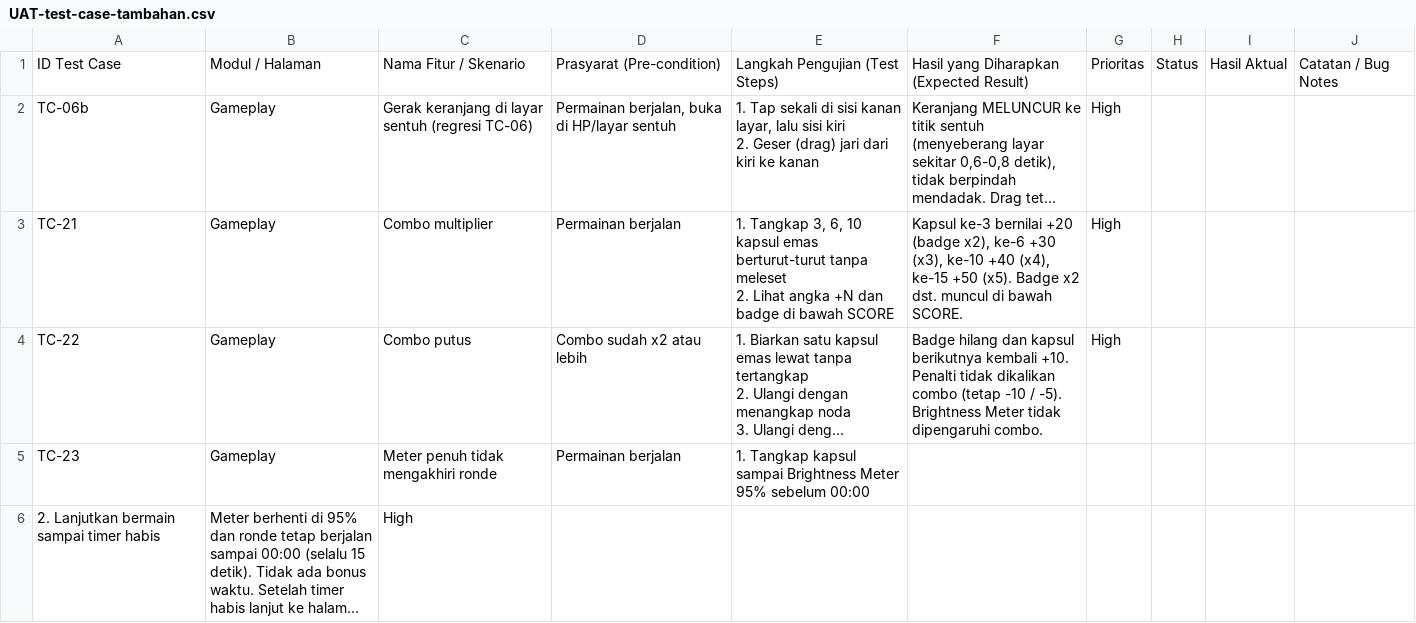
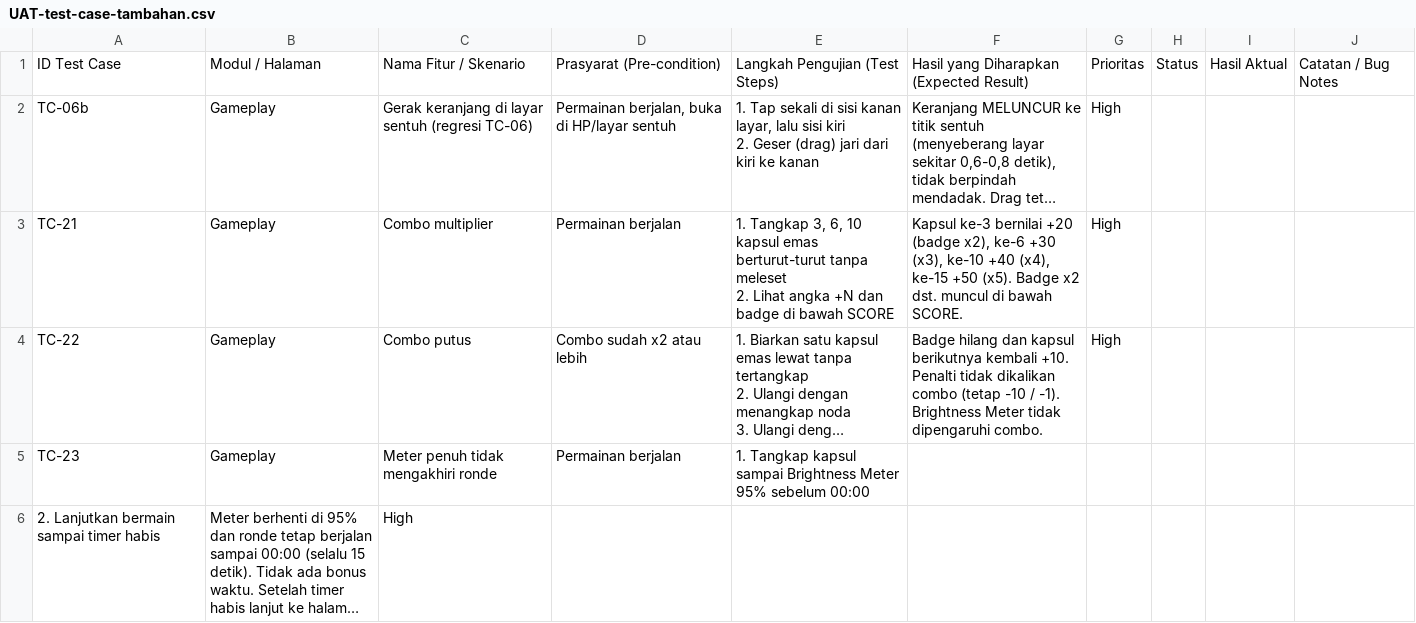
Before and after one commit to ontable-studio/colgate, a CSV file: docs/UAT-test-case-tambahan.csv, drawn as a sheet; only a part is shown; long unchanged cells end in …; the diff names each change by its address in the sheet, - before the commit and + after, or states it on an @@ line.

```diff
--- a/docs/UAT-test-case-tambahan.csv
+++ b/docs/UAT-test-case-tambahan.csv
-F4: …-10 / -5). Brightness Meter…
+F4: …-10 / -1). Brightness Meter…
```
Also changed, not shown: 7 other files.
